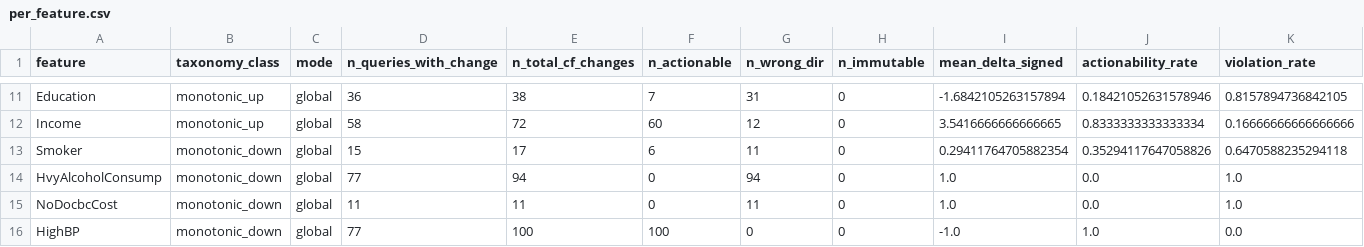
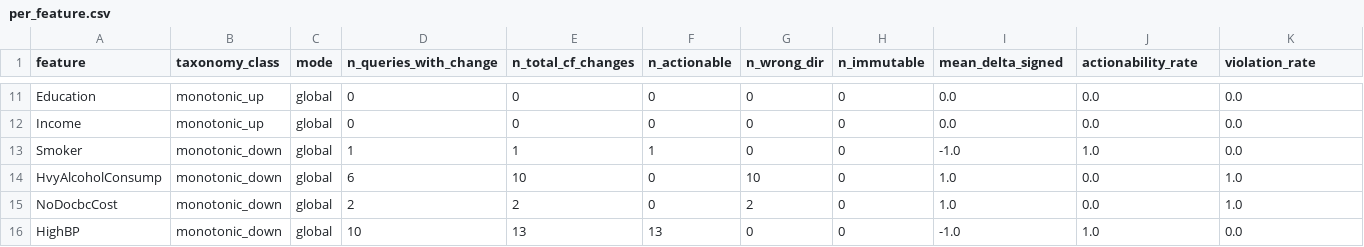
Before and after one commit to thieuanhvan/diabetes-xai-counterfactual, a CSV file: outputs/per_feature.csv, drawn as a sheet; only a part is shown, gaps mark what is left out; the diff covers the shown part only; the diff names each change by its address in the sheet, - before the commit and + after, or states it on an @@ line.

```diff
--- a/outputs/per_feature.csv
+++ b/outputs/per_feature.csv
-D11 (n_queries_with_change): 36
+D11 (n_queries_with_change): 0
-E11 (n_total_cf_changes): 38
+E11 (n_total_cf_changes): 0
-F11 (n_actionable): 7
+F11 (n_actionable): 0
-G11 (n_wrong_dir): 31
+G11 (n_wrong_dir): 0
-I11 (mean_delta_signed): -1.6842105263157894
+I11 (mean_delta_signed): 0.0
-J11 (actionability_rate): 0.18421052631578946
+J11 (actionability_rate): 0.0
-K11 (violation_rate): 0.8157894736842105
+K11 (violation_rate): 0.0
-D12 (n_queries_with_change): 58
+D12 (n_queries_with_change): 0
-E12 (n_total_cf_changes): 72
+E12 (n_total_cf_changes): 0
-F12 (n_actionable): 60
+F12 (n_actionable): 0
-G12 (n_wrong_dir): 12
+G12 (n_wrong_dir): 0
-I12 (mean_delta_signed): 3.5416666666666665
+I12 (mean_delta_signed): 0.0
-J12 (actionability_rate): 0.8333333333333334
+J12 (actionability_rate): 0.0
-K12 (violation_rate): 0.16666666666666666
+K12 (violation_rate): 0.0
-D13 (n_queries_with_change): 15
+D13 (n_queries_with_change): 1
-E13 (n_total_cf_changes): 17
+E13 (n_total_cf_changes): 1
-F13 (n_actionable): 6
+F13 (n_actionable): 1
-G13 (n_wrong_dir): 11
+G13 (n_wrong_dir): 0
-I13 (mean_delta_signed): 0.29411764705882354
+I13 (mean_delta_signed): -1.0
-J13 (actionability_rate): 0.35294117647058826
+J13 (actionability_rate): 1.0
-K13 (violation_rate): 0.6470588235294118
+K13 (violation_rate): 0.0
-D14 (n_queries_with_change): 77
+D14 (n_queries_with_change): 6
-E14 (n_total_cf_changes): 94
+E14 (n_total_cf_changes): 10
-G14 (n_wrong_dir): 94
+G14 (n_wrong_dir): 10
-D15 (n_queries_with_change): 11
+D15 (n_queries_with_change): 2
-E15 (n_total_cf_changes): 11
+E15 (n_total_cf_changes): 2
-G15 (n_wrong_dir): 11
+G15 (n_wrong_dir): 2
-D16 (n_queries_with_change): 77
+D16 (n_queries_with_change): 10
-E16 (n_total_cf_changes): 100
+E16 (n_total_cf_changes): 13
-F16 (n_actionable): 100
+F16 (n_actionable): 13
```
Also changed, not shown: 110 edited cells elsewhere in this file, outputs/comparison.csv, 14 other files.
